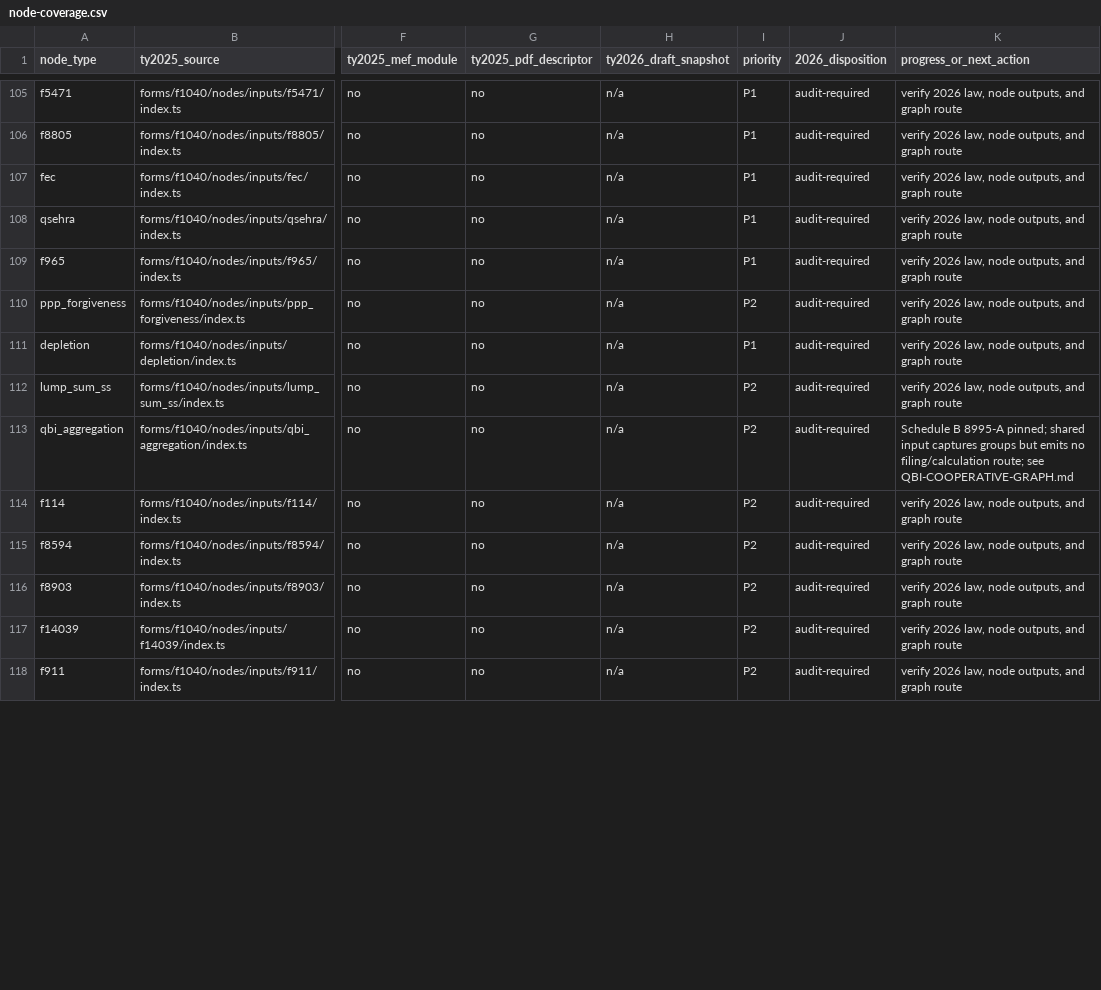
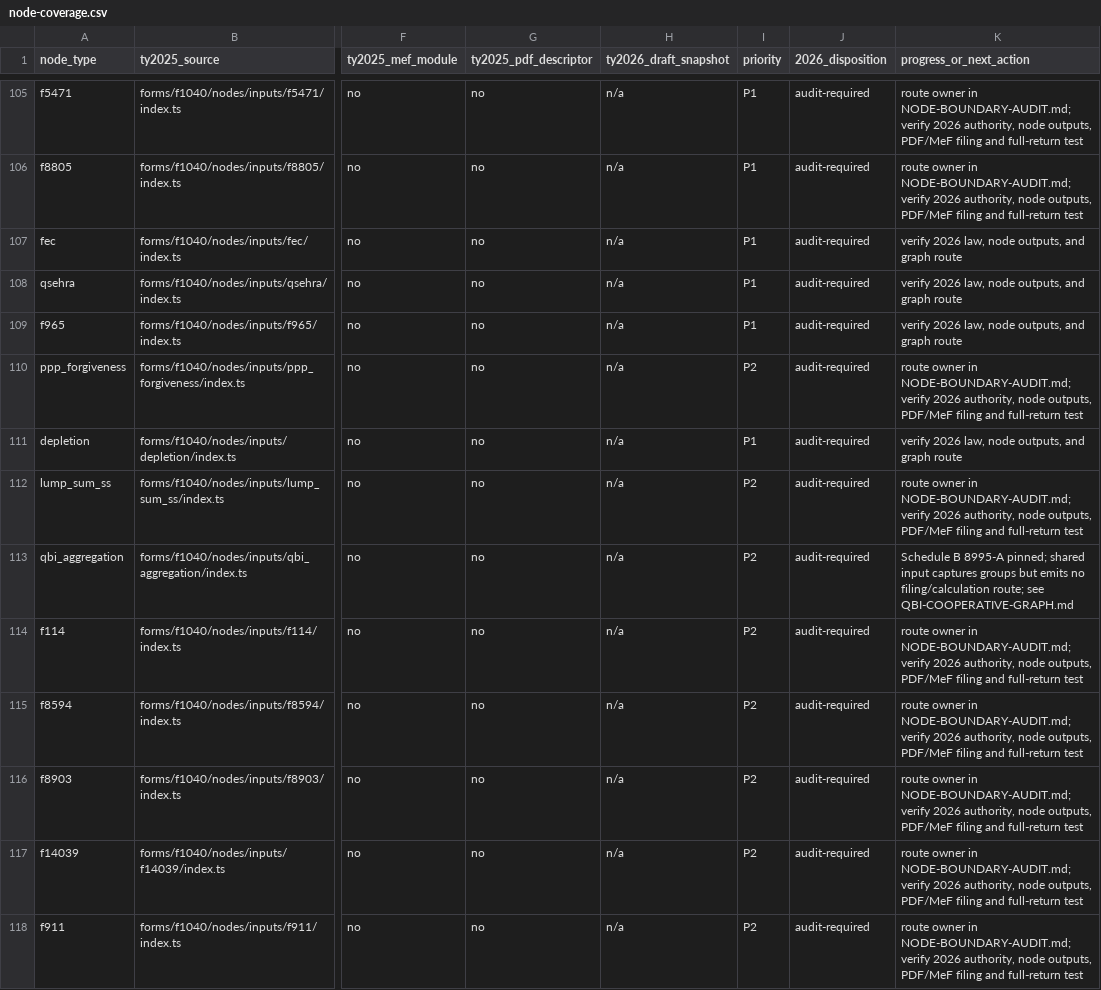
Before and after one commit to filedcom/opentax, a CSV file: docs/ty2026/node-coverage.csv, drawn as a sheet; only a part is shown, gaps mark what is left out; the diff covers the shown part only; the diff names each change by its address in the sheet, - before the commit and + after, or states it on an @@ line.

Commit message:
docs(ty2026): connect node ledger to boundary plan

```diff
--- a/docs/ty2026/node-coverage.csv
+++ b/docs/ty2026/node-coverage.csv
-K105:K106 (progress_or_next_action): verify 2026 law, node outputs, and graph route
+K105:K106 (progress_or_next_action): route owner in NODE-BOUNDARY-AUDIT.md; verify 2026 authority, node outputs, PDF/MeF filing and full-return test
-K110 (progress_or_next_action): verify 2026 law, node outputs, and graph route
+K110 (progress_or_next_action): route owner in NODE-BOUNDARY-AUDIT.md; verify 2026 authority, node outputs, PDF/MeF filing and full-return test
-K112 (progress_or_next_action): verify 2026 law, node outputs, and graph route
+K112 (progress_or_next_action): route owner in NODE-BOUNDARY-AUDIT.md; verify 2026 authority, node outputs, PDF/MeF filing and full-return test
-K114:K118 (progress_or_next_action): verify 2026 law, node outputs, and graph route
+K114:K118 (progress_or_next_action): route owner in NODE-BOUNDARY-AUDIT.md; verify 2026 authority, node outputs, PDF/MeF filing and full-return test
```
Also changed, not shown: 71 edited cells elsewhere in this file, 1 other file.
